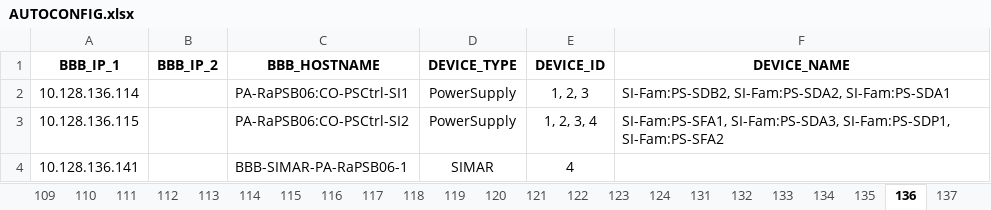
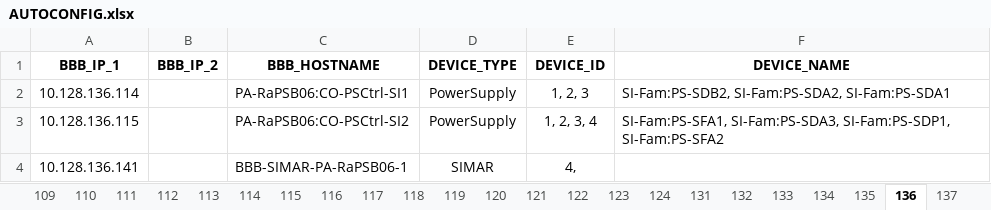
Before and after one commit to lnls-sirius/bbb-function, an Excel workbook: src/scripts/AUTOCONFIG.xlsx, sheet 136, drawn as a sheet; values as stored, in another font and other column widths than the file's, no borders; the diff names each change by its address in the sheet, - before the commit and + after, or states it on an @@ line.

```diff
--- a/src/scripts/AUTOCONFIG.xlsx (sheet 136)
+++ b/src/scripts/AUTOCONFIG.xlsx (sheet 136)
-E4 (DEVICE_ID): 4
+E4 (DEVICE_ID): 4,
```
Also changed, not shown: sheet 131, sheet 132, sheet 134, sheet 133, sheet 121, sheet 112, 19 more sheets.
